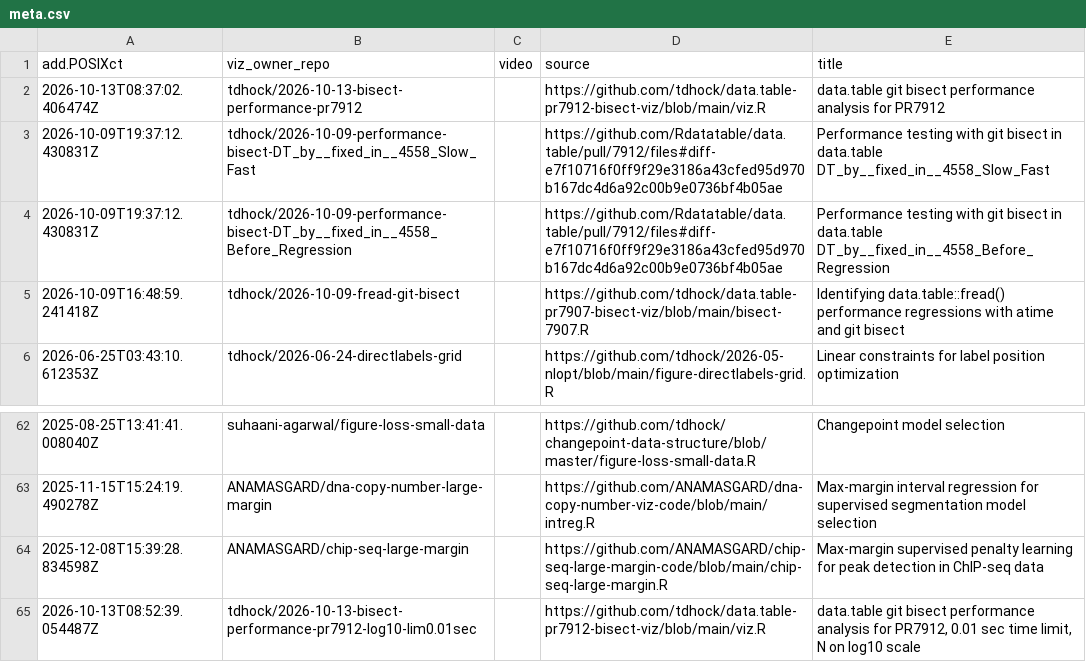
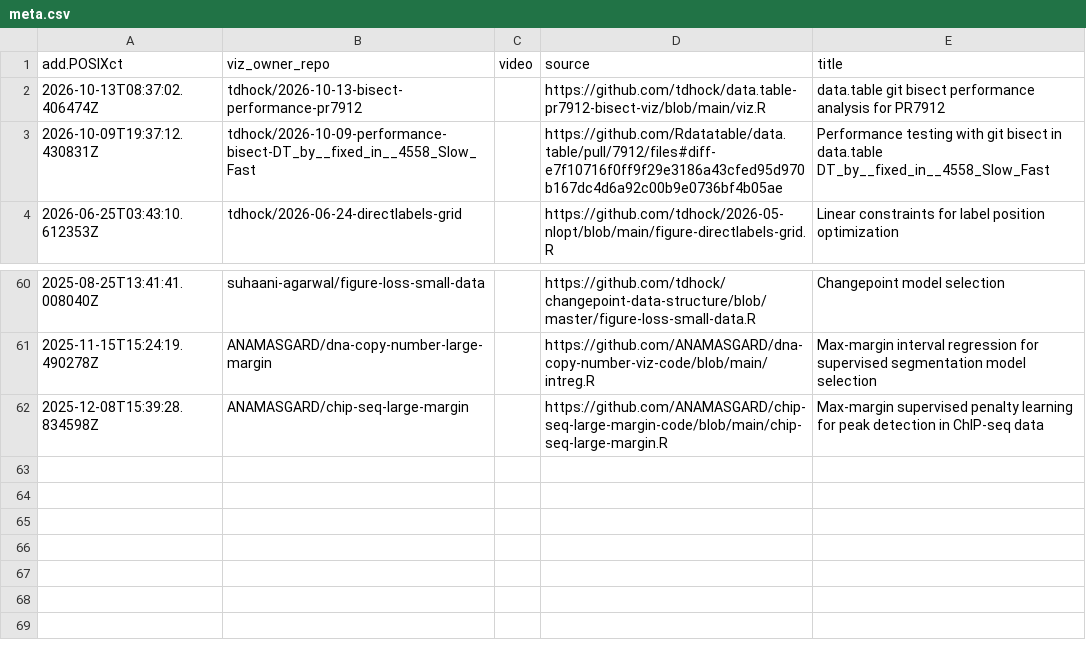
Before and after one commit to animint/gallery, a CSV file: meta.csv, drawn as a sheet; only a part is shown, gaps mark what is left out; the diff names each change by its address in the sheet, - before the commit and + after, or states it on an @@ line.

```diff
--- a/meta.csv
+++ b/meta.csv
-row 4: 2026-10-09T19:37:12.430831Z | tdhock/2026-10-09-performance-bisect-DT_by__fixed_in__4558_Before_Regression |  | https://github.com/Rdatatable/data.table/pull/7912/files#diff-e7f10716f0ff9f29e3186a43cfed95d970b167dc4d6a92c00b9e0736bf4b05ae | Performance testing with git bisect in data.table DT_by__fixed_in__4558_Before_Regression
-row 5: 2026-10-09T16:48:59.241418Z | tdhock/2026-10-09-fread-git-bisect |  | https://github.com/tdhock/data.table-pr7907-bisect-viz/blob/main/bisect-7907.R | Identifying data.table::fread() performance regressions with atime and git bisect
-row 65: 2026-10-13T08:52:39.054487Z | tdhock/2026-10-13-bisect-performance-pr7912-log10-lim0.01sec |  | https://github.com/tdhock/data.table-pr7912-bisect-viz/blob/main/viz.R | data.table git bisect performance analysis for PR7912, 0.01 sec time limit, N on log10 scale
```
Also changed, not shown: error.csv, 2 other files.
